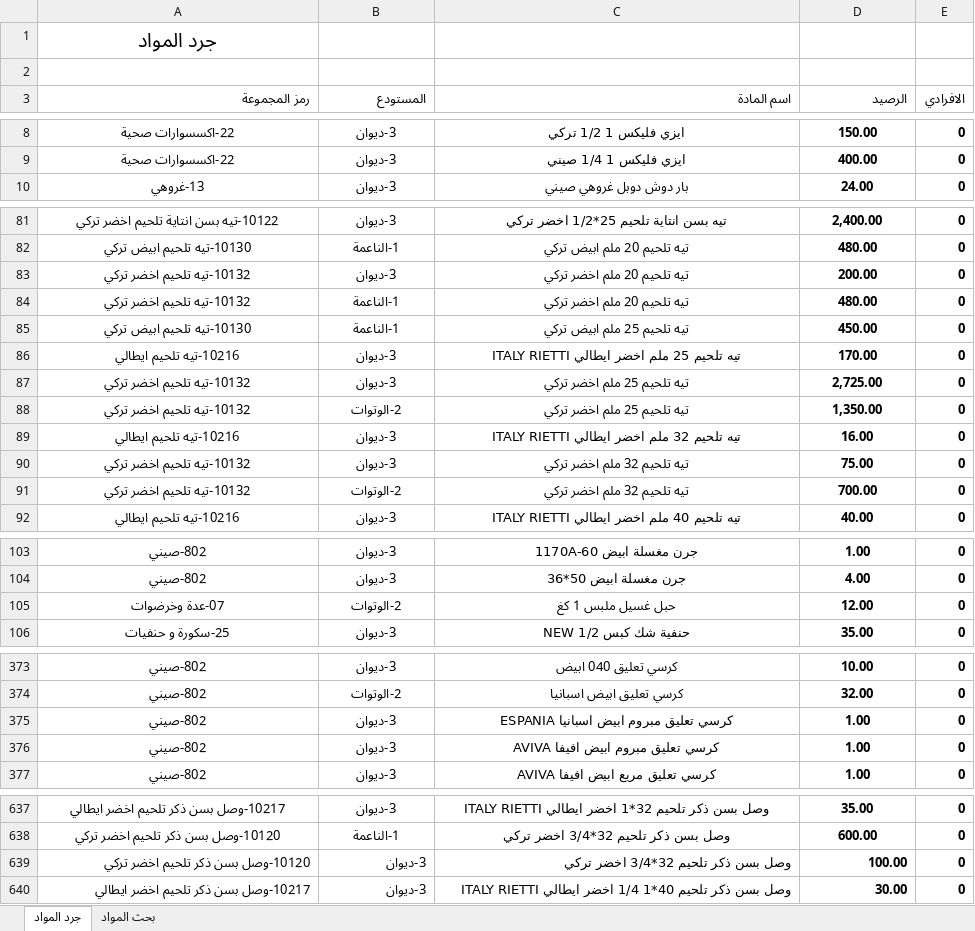
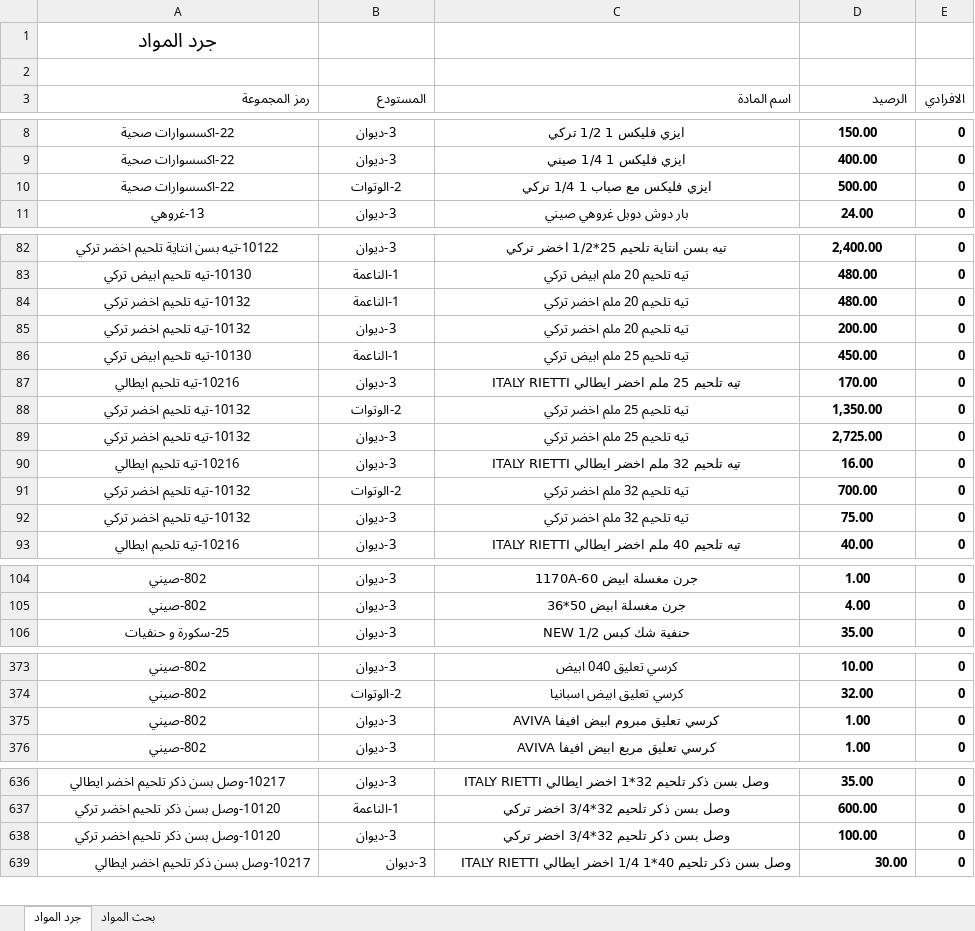
Before and after one commit to dabbousbasta/Dabbous-Al-Basta, an Excel workbook: جرد المواد.xlsx, sheet جرد المواد, drawn as a sheet; only a part is shown, gaps mark what is left out; values as stored, in another font and other column widths than the file's, no borders; removed rows and columns are numbered as before the commit, all else as after; the diff covers the shown part only; the diff names each change by its address in the sheet, - before the commit and + after, or states it on an @@ line.

Commit message:
Update inventory Excel file

```diff
--- a/جرد المواد.xlsx (sheet جرد المواد)
+++ b/جرد المواد.xlsx (sheet جرد المواد)
+row 10: 22-اكسسوارات صحية | 2-الوتوات | ايزي فليكس مع صباب 1 1/4 تركي | 500.00 | 0
-row 105: 07-عدة وخرضوات | 2-الوتوات | حبل غسيل ملبس 1 كغ | 12.00 | 0
-row 375: 802-صيني | 3-ديوان | كرسي تعليق مبروم ابيض اسبانيا ESPANIA | 1.00 | 0
-A638:D638 alignment: right
+A638:D638 alignment: center
```
Also changed, not shown: 20 moved rows and 2 edited cells elsewhere in this sheet, formulas that keep their value.
